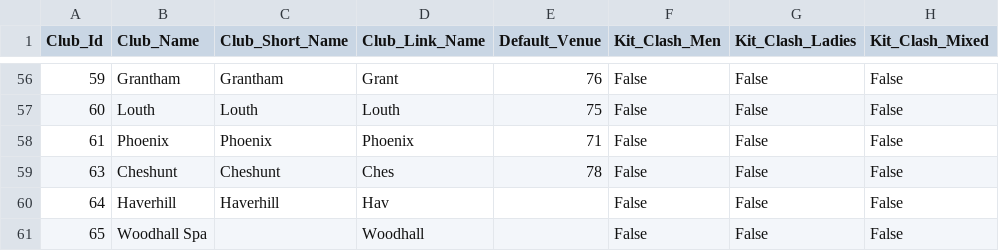
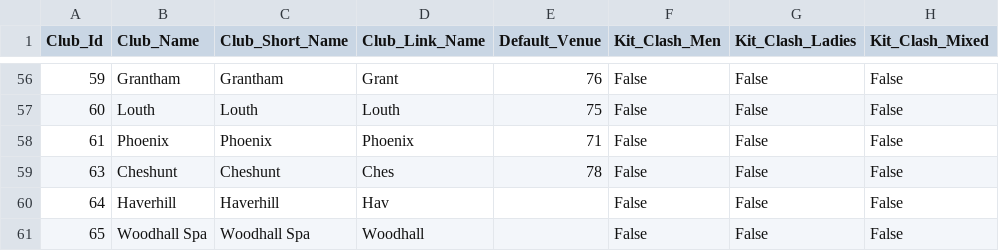
Before and after one commit to cshc/cshc_website, a CSV file: cshcsite/import/csv/Opposition_Clubs.csv, drawn as a sheet; only a part is shown, gaps mark what is left out; the diff names each change by its address in the sheet, - before the commit and + after, or states it on an @@ line.

```diff
--- a/cshcsite/import/csv/Opposition_Clubs.csv
+++ b/cshcsite/import/csv/Opposition_Clubs.csv
-C61 (Club_Short_Name): (empty)
+C61 (Club_Short_Name): Woodhall Spa
```
Also changed, not shown: cshcsite/import/csv/Opposition_Club_Teams.csv, 6 other files.
